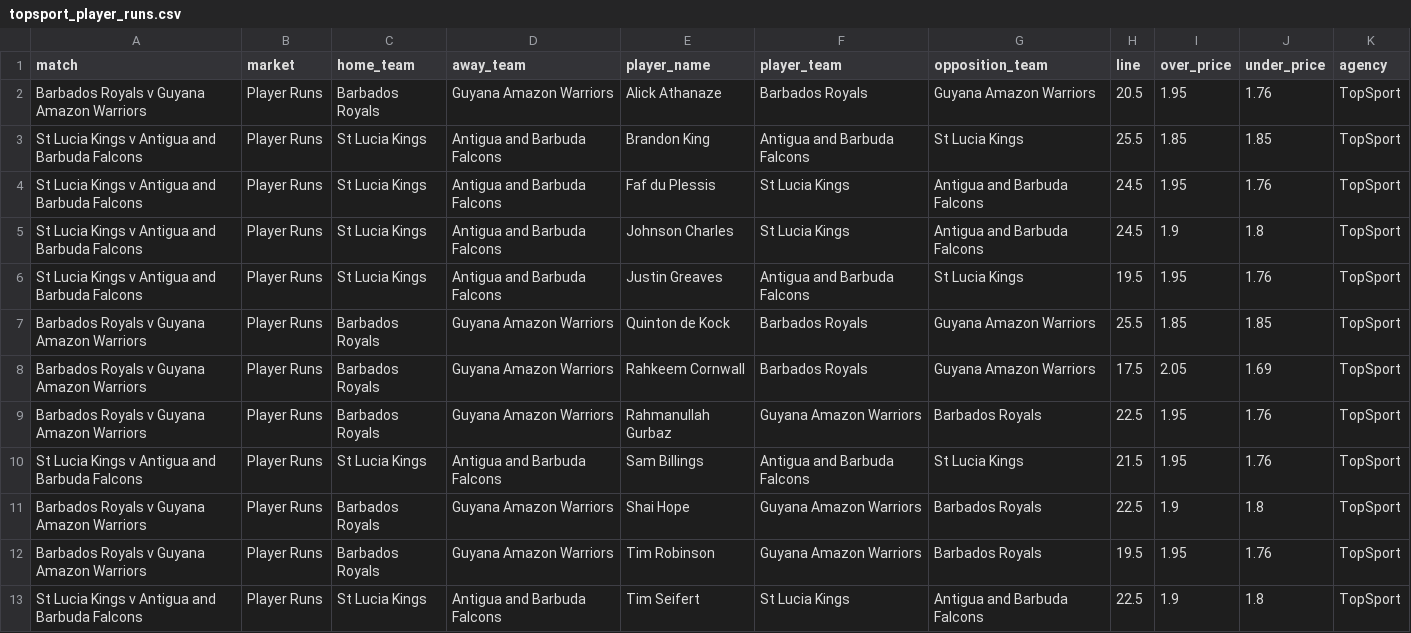
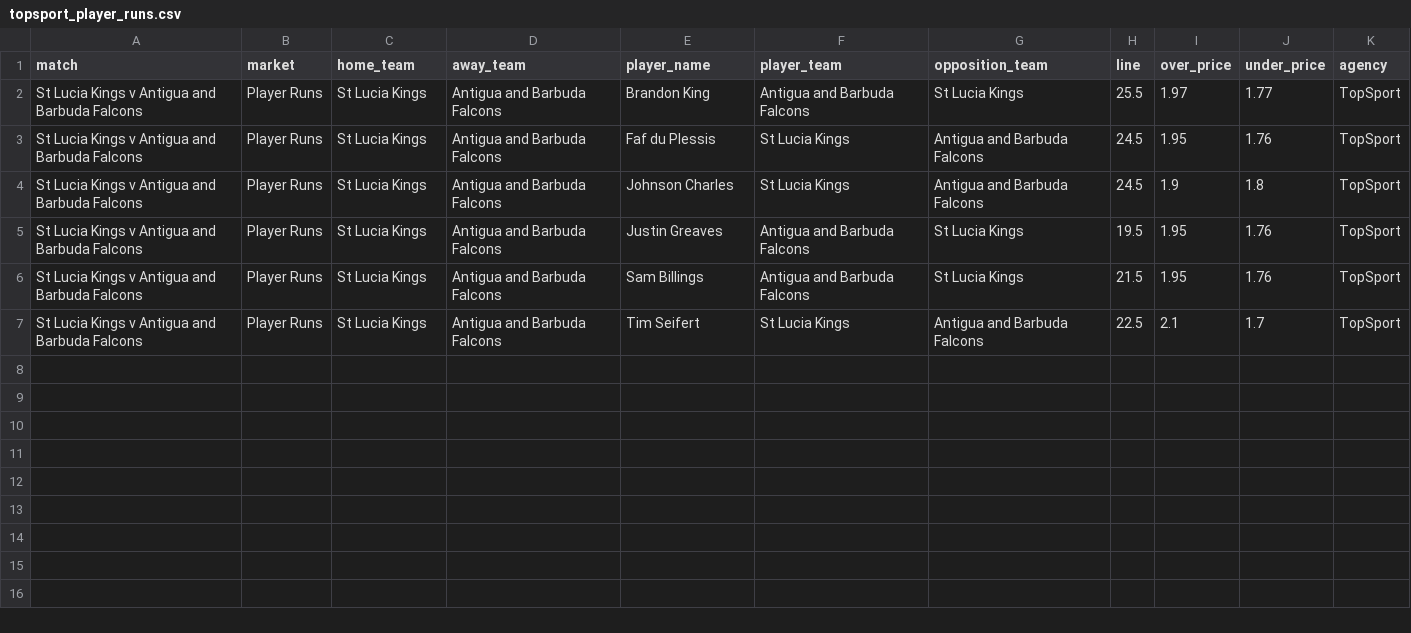
Before and after one commit to jamesbrown1417/Cricket-Analysis, a CSV file: Data/T20s/CPL/scraped_odds/topsport_player_runs.csv, drawn as a sheet.

```diff
--- a/Data/T20s/CPL/scraped_odds/topsport_player_runs.csv
+++ b/Data/T20s/CPL/scraped_odds/topsport_player_runs.csv
@@ -1,4 +1,3 @@
 match,market,home_team,away_team,player_name,player_team,opposition_team,line,over_price,under_price,agency
-Barbados Royals v Guyana Amazon Warriors,Player Runs,Barbados Royals,Guyana Amazon Warriors,Alick Athanaze,Barbados Royals,Guyana Amazon Warriors,20.5,1.95,1.76,TopSport
-St Lucia Kings v Antigua and Barbuda Falcons,Player Runs,St Lucia Kings,Antigua and Barbuda Falcons,Brandon King,Antigua and Barbuda Falcons,St Lucia Kings,25.5,1.85,1.85,TopSport
+St Lucia Kings v Antigua and Barbuda Falcons,Player Runs,St Lucia Kings,Antigua and Barbuda Falcons,Brandon King,Antigua and Barbuda Falcons,St Lucia Kings,25.5,1.97,1.77,TopSport
 St Lucia Kings v Antigua and Barbuda Falcons,Player Runs,St Lucia Kings,Antigua and Barbuda Falcons,Faf du Plessis,St Lucia Kings,Antigua and Barbuda Falcons,24.5,1.95,1.76,TopSport
@@ -6,8 +5,3 @@ St Lucia Kings v Antigua and Barbuda Falcons,Player Runs,St Lucia Kings,Antigua
 St Lucia Kings v Antigua and Barbuda Falcons,Player Runs,St Lucia Kings,Antigua and Barbuda Falcons,Justin Greaves,Antigua and Barbuda Falcons,St Lucia Kings,19.5,1.95,1.76,TopSport
-Barbados Royals v Guyana Amazon Warriors,Player Runs,Barbados Royals,Guyana Amazon Warriors,Quinton de Kock,Barbados Royals,Guyana Amazon Warriors,25.5,1.85,1.85,TopSport
-Barbados Royals v Guyana Amazon Warriors,Player Runs,Barbados Royals,Guyana Amazon Warriors,Rahkeem Cornwall,Barbados Royals,Guyana Amazon Warriors,17.5,2.05,1.69,TopSport
-Barbados Royals v Guyana Amazon Warriors,Player Runs,Barbados Royals,Guyana Amazon Warriors,Rahmanullah Gurbaz,Guyana Amazon Warriors,Barbados Royals,22.5,1.95,1.76,TopSport
 St Lucia Kings v Antigua and Barbuda Falcons,Player Runs,St Lucia Kings,Antigua and Barbuda Falcons,Sam Billings,Antigua and Barbuda Falcons,St Lucia Kings,21.5,1.95,1.76,TopSport
-Barbados Royals v Guyana Amazon Warriors,Player Runs,Barbados Royals,Guyana Amazon Warriors,Shai Hope,Guyana Amazon Warriors,Barbados Royals,22.5,1.9,1.8,TopSport
-Barbados Royals v Guyana Amazon Warriors,Player Runs,Barbados Royals,Guyana Amazon Warriors,Tim Robinson,Guyana Amazon Warriors,Barbados Royals,19.5,1.95,1.76,TopSport
-St Lucia Kings v Antigua and Barbuda Falcons,Player Runs,St Lucia Kings,Antigua and Barbuda Falcons,Tim Seifert,St Lucia Kings,Antigua and Barbuda Falcons,22.5,1.9,1.8,TopSport
+St Lucia Kings v Antigua and Barbuda Falcons,Player Runs,St Lucia Kings,Antigua and Barbuda Falcons,Tim Seifert,St Lucia Kings,Antigua and Barbuda Falcons,22.5,2.1,1.7,TopSport
```
Also changed, not shown: Data/T20s/CPL/scraped_odds/bet365_player_runs.csv, Data/T20s/CPL/scraped_odds/sportsbet_match_top_run_scorer.csv, 52 other files.
